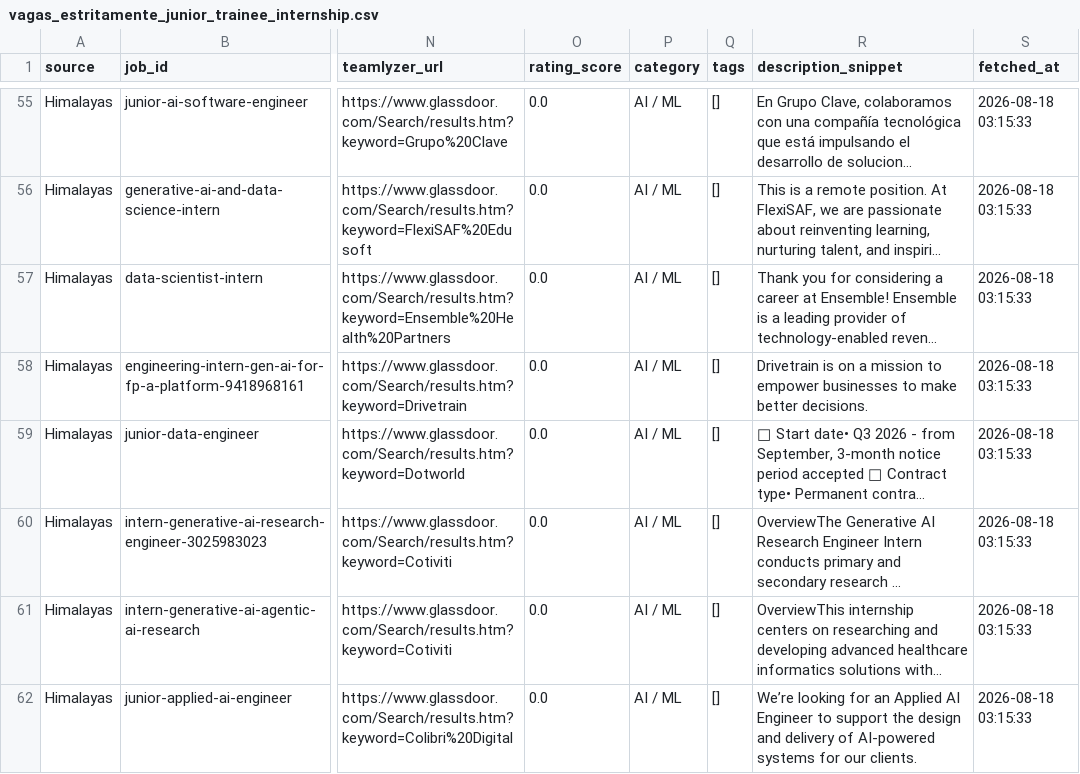
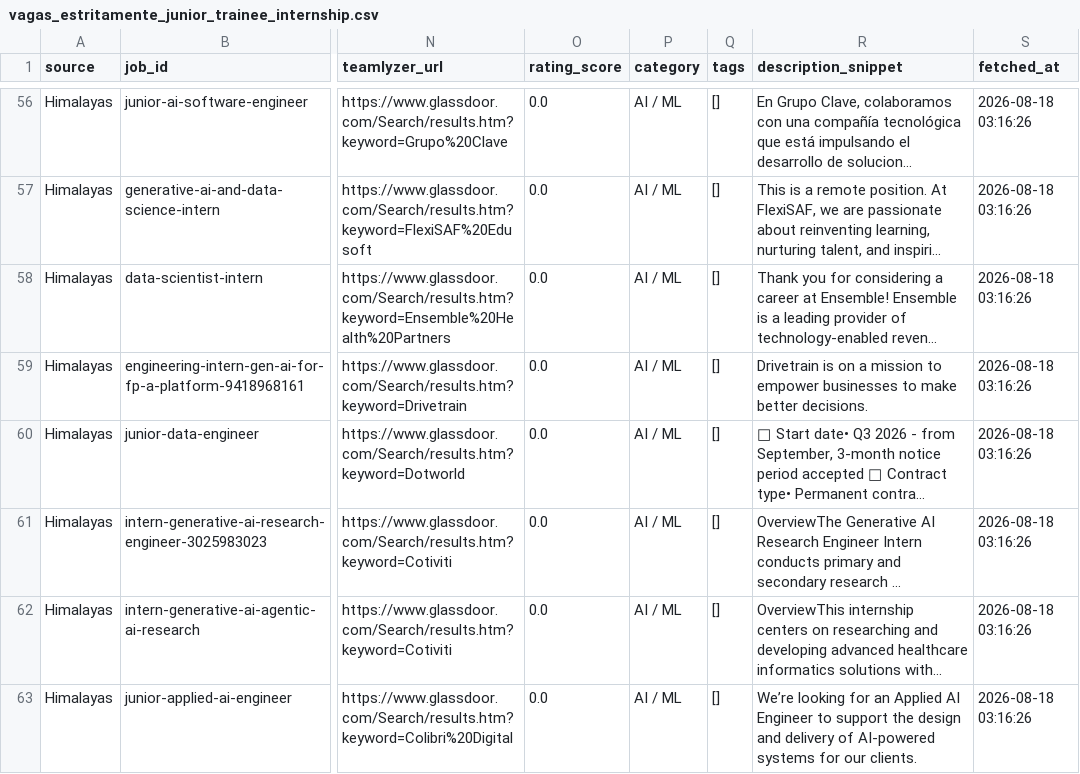
Before and after one commit to ruimiguelyo/candidaturas-ai-scraper, a CSV file: vagas_estritamente_junior_trainee_internship.csv, drawn as a sheet; only a part is shown, gaps mark what is left out; long unchanged cells end in …; addresses are those after the commit; the diff covers the shown part only; the diff names each change by its address in the sheet, - before the commit and + after, or states it on an @@ line.

```diff
--- a/vagas_estritamente_junior_trainee_internship.csv
+++ b/vagas_estritamente_junior_trainee_internship.csv
-S56:S63 (fetched_at): 2026-08-18 03:15:33
+S56:S63 (fetched_at): 2026-08-18 03:16:26
```
Also changed, not shown: 2 added rows, 2 removed rows and 60 edited cells elsewhere in this file, 1 other file.
